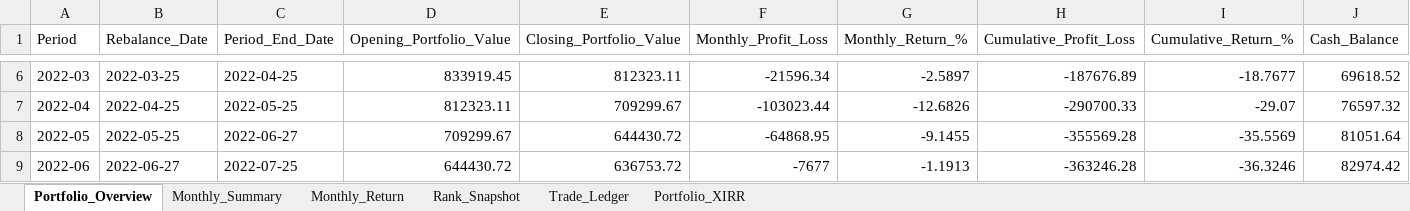
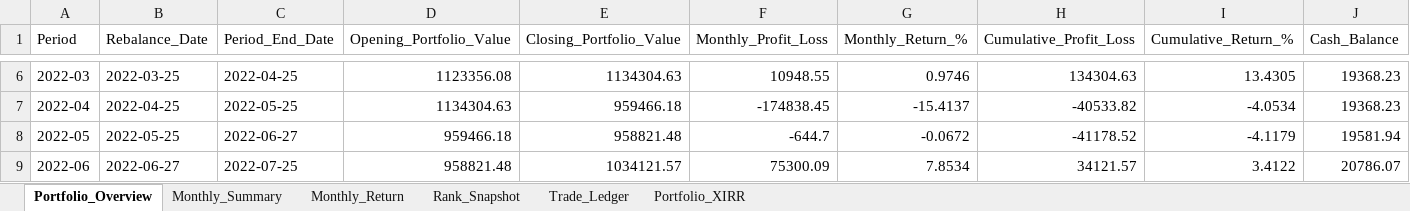
Before and after one commit to Super-Traders/Market-Move, an Excel workbook: portfolio_monthly_report.xlsx, sheet Portfolio_Overview, drawn as a sheet; only a part is shown, gaps mark what is left out; values as stored, in another font and other column widths than the file's, no borders; the diff covers the shown part only; the diff names each change by its address in the sheet, - before the commit and + after, or states it on an @@ line.

```diff
--- a/portfolio_monthly_report.xlsx (sheet Portfolio_Overview)
+++ b/portfolio_monthly_report.xlsx (sheet Portfolio_Overview)
-D6 (Opening_Portfolio_Value): 833919.45
+D6 (Opening_Portfolio_Value): 1123356.08
-E6 (Closing_Portfolio_Value): 812323.11
+E6 (Closing_Portfolio_Value): 1134304.63
-F6 (Monthly_Profit_Loss): -21596.34
+F6 (Monthly_Profit_Loss): 10948.55
-G6 (Monthly_Return_%): -2.5897
+G6 (Monthly_Return_%): 0.9746
-H6 (Cumulative_Profit_Loss): -187676.89
+H6 (Cumulative_Profit_Loss): 134304.63
-I6 (Cumulative_Return_%): -18.7677
+I6 (Cumulative_Return_%): 13.4305
-J6 (Cash_Balance): 69618.52
+J6 (Cash_Balance): 19368.23
-D7 (Opening_Portfolio_Value): 812323.11
+D7 (Opening_Portfolio_Value): 1134304.63
-E7 (Closing_Portfolio_Value): 709299.67
+E7 (Closing_Portfolio_Value): 959466.18
-F7 (Monthly_Profit_Loss): -103023.44
+F7 (Monthly_Profit_Loss): -174838.45
-G7 (Monthly_Return_%): -12.6826
+G7 (Monthly_Return_%): -15.4137
-H7 (Cumulative_Profit_Loss): -290700.33
+H7 (Cumulative_Profit_Loss): -40533.82
-I7 (Cumulative_Return_%): -29.07
+I7 (Cumulative_Return_%): -4.0534
-J7 (Cash_Balance): 76597.32
+J7 (Cash_Balance): 19368.23
-D8 (Opening_Portfolio_Value): 709299.67
+D8 (Opening_Portfolio_Value): 959466.18
-E8 (Closing_Portfolio_Value): 644430.72
+E8 (Closing_Portfolio_Value): 958821.48
-F8 (Monthly_Profit_Loss): -64868.95
+F8 (Monthly_Profit_Loss): -644.7
-G8 (Monthly_Return_%): -9.1455
+G8 (Monthly_Return_%): -0.0672
-H8 (Cumulative_Profit_Loss): -355569.28
+H8 (Cumulative_Profit_Loss): -41178.52
-I8 (Cumulative_Return_%): -35.5569
+I8 (Cumulative_Return_%): -4.1179
-J8 (Cash_Balance): 81051.64
+J8 (Cash_Balance): 19581.94
-D9 (Opening_Portfolio_Value): 644430.72
+D9 (Opening_Portfolio_Value): 958821.48
-E9 (Closing_Portfolio_Value): 636753.72
+E9 (Closing_Portfolio_Value): 1034121.57
-F9 (Monthly_Profit_Loss): -7677
+F9 (Monthly_Profit_Loss): 75300.09
-G9 (Monthly_Return_%): -1.1913
+G9 (Monthly_Return_%): 7.8534
-H9 (Cumulative_Profit_Loss): -363246.28
+H9 (Cumulative_Profit_Loss): 34121.57
-I9 (Cumulative_Return_%): -36.3246
+I9 (Cumulative_Return_%): 3.4122
-J9 (Cash_Balance): 82974.42
+J9 (Cash_Balance): 20786.07
```
Also changed, not shown: 397 edited cells elsewhere in this sheet, sheet Trade_Ledger, sheet Rank_Snapshot, sheet Monthly_Summary, sheet Monthly_Return, sheet Portfolio_XIRR, portfolio_monthly_report - 5 year 20 Stock 60 Exit.xlsx, portfolio_parameter_sweep Study.xlsx, 3 other files.
